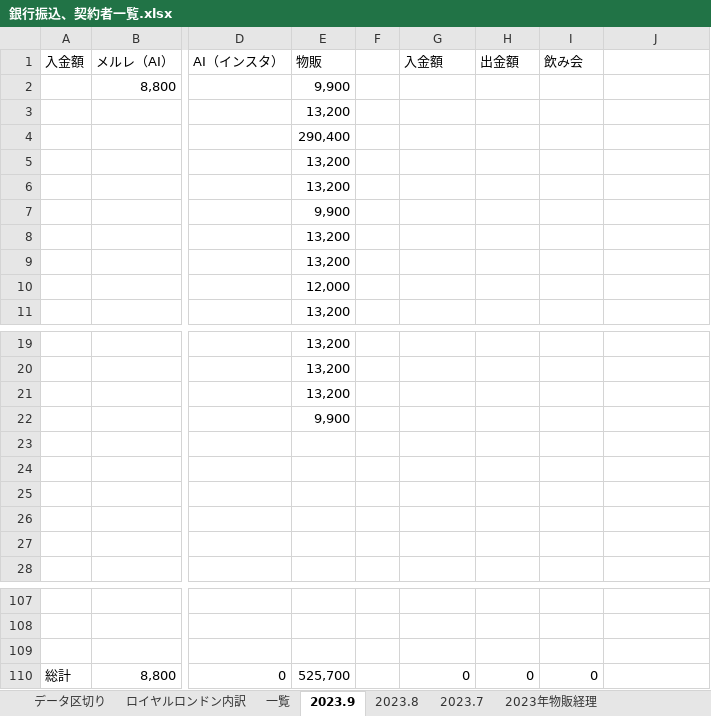
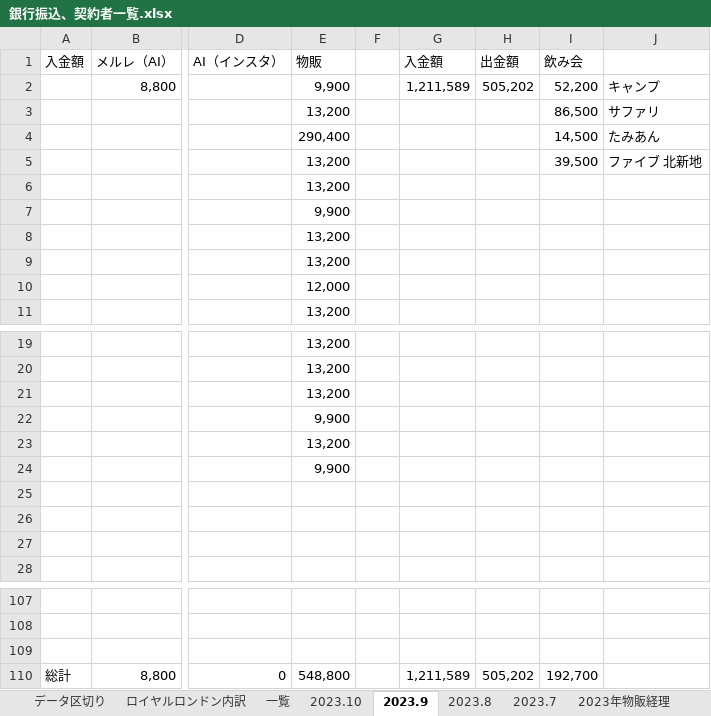
Before and after one commit to atsu0124shi/WorkFolder, an Excel workbook: 作業フォルダー/銀行振込、契約者一覧.xlsx, sheet 2023.9, drawn as a sheet; only a part is shown, gaps mark what is left out; values as stored, in another font and other column widths than the file's, no borders; the diff names each change by its address in the sheet, - before the commit and + after, or states it on an @@ line.

```diff
--- a/作業フォルダー/銀行振込、契約者一覧.xlsx (sheet 2023.9)
+++ b/作業フォルダー/銀行振込、契約者一覧.xlsx (sheet 2023.9)
+sheet tab: 2023.10
-G2: (empty)
+G2: 1,211,589
-H2: (empty)
+H2: 505,202
-I2: (empty)
+I2: 52,200
-J2: (empty)
+J2: キャンプ
-I3: (empty)
+I3: 86,500
-J3: (empty)
+J3: サファリ
-I4: (empty)
+I4: 14,500
-J4: (empty)
+J4: たみあん
-I5: (empty)
+I5: 39,500
-J5: (empty)
+J5: ファイブ 北新地
-E23: (empty)
+E23: 13,200
-E24: (empty)
+E24: 9,900
-E110: 525,700
+E110: 548,800
-G110: 0
+G110: 1,211,589
-H110: 0
+H110: 505,202
-I110: 0
+I110: 192,700
```
Also changed, not shown: sheet 一覧, 作業フォルダー/LUPPY/Luupy自動貼り換え作業/bin/Debug/LUPPY管理簿.xlsx, 作業フォルダー/遅延損害金のやろうたち.xlsx, 1 other file.
